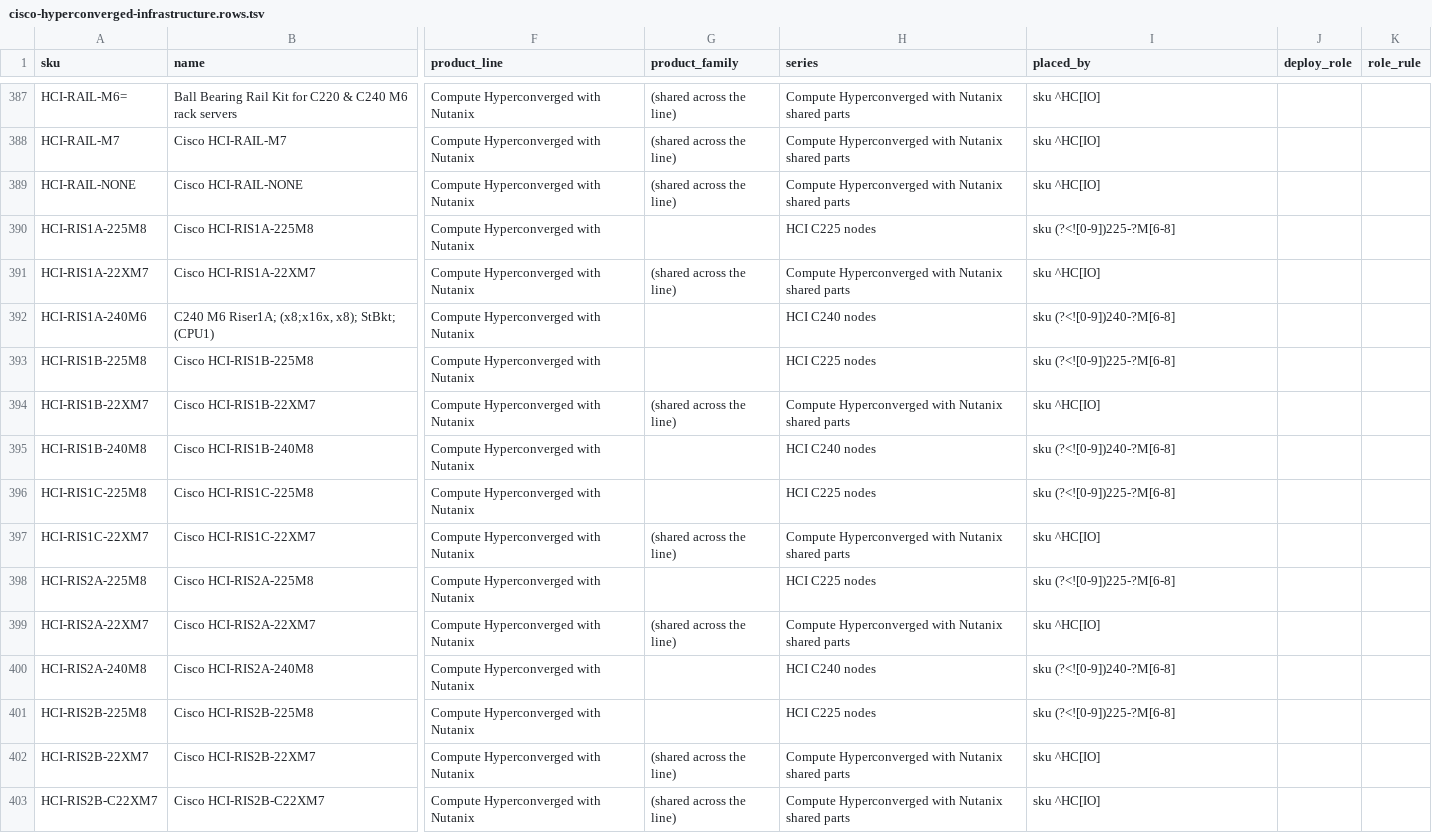
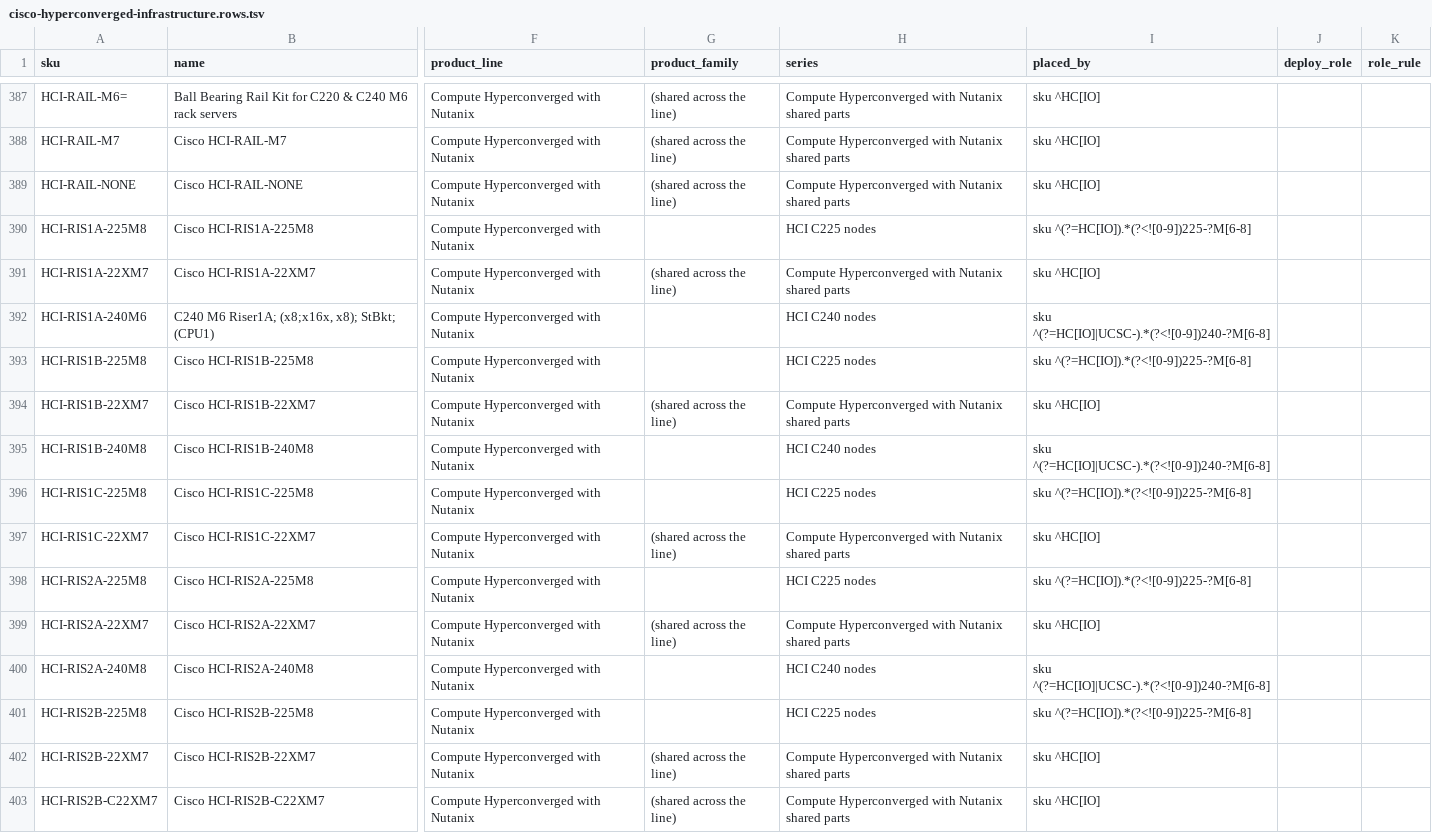
Before and after one commit to martinmarc293-code/netzspec-api, a TSV file: data/layers/cisco-hyperconverged-infrastructure.rows.tsv, drawn as a sheet; only a part is shown, gaps mark what is left out; the diff covers the shown part only; the diff names each change by its address in the sheet, - before the commit and + after, or states it on an @@ line.

```diff
--- a/data/layers/cisco-hyperconverged-infrastructure.rows.tsv
+++ b/data/layers/cisco-hyperconverged-infrastructure.rows.tsv
-I390 (placed_by): sku (?<![0-9])225-?M[6-8]
+I390 (placed_by): sku ^(?=HC[IO]).*(?<![0-9])225-?M[6-8]
-I392 (placed_by): sku (?<![0-9])240-?M[6-8]
+I392 (placed_by): sku ^(?=HC[IO]|UCSC-).*(?<![0-9])240-?M[6-8]
-I393 (placed_by): sku (?<![0-9])225-?M[6-8]
+I393 (placed_by): sku ^(?=HC[IO]).*(?<![0-9])225-?M[6-8]
-I395 (placed_by): sku (?<![0-9])240-?M[6-8]
+I395 (placed_by): sku ^(?=HC[IO]|UCSC-).*(?<![0-9])240-?M[6-8]
-I396 (placed_by): sku (?<![0-9])225-?M[6-8]
+I396 (placed_by): sku ^(?=HC[IO]).*(?<![0-9])225-?M[6-8]
-I398 (placed_by): sku (?<![0-9])225-?M[6-8]
+I398 (placed_by): sku ^(?=HC[IO]).*(?<![0-9])225-?M[6-8]
-I400 (placed_by): sku (?<![0-9])240-?M[6-8]
+I400 (placed_by): sku ^(?=HC[IO]|UCSC-).*(?<![0-9])240-?M[6-8]
-I401 (placed_by): sku (?<![0-9])225-?M[6-8]
+I401 (placed_by): sku ^(?=HC[IO]).*(?<![0-9])225-?M[6-8]
```
Also changed, not shown: 74 edited cells elsewhere in this file, data/layers/cisco-hyperconverged-systems.rows.tsv, data/layers/cisco-routers.rows.tsv, 21 other files.
